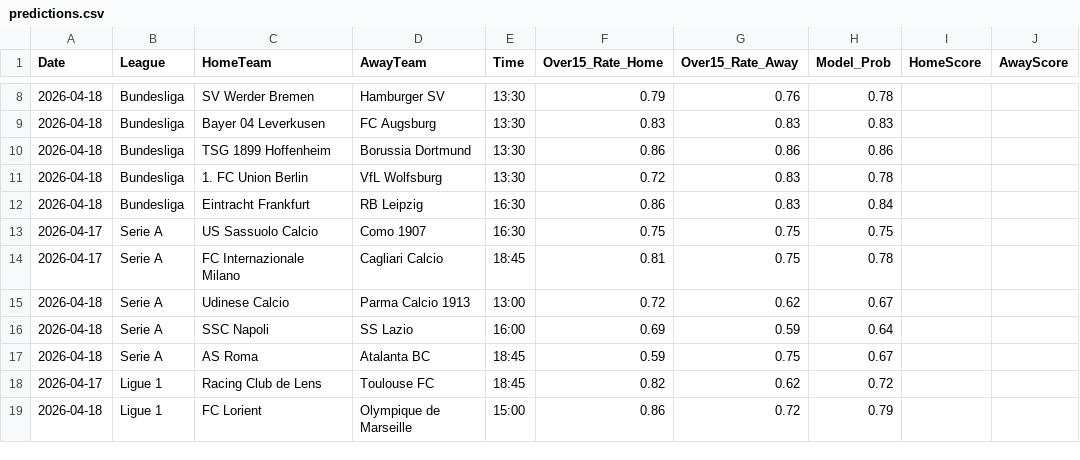
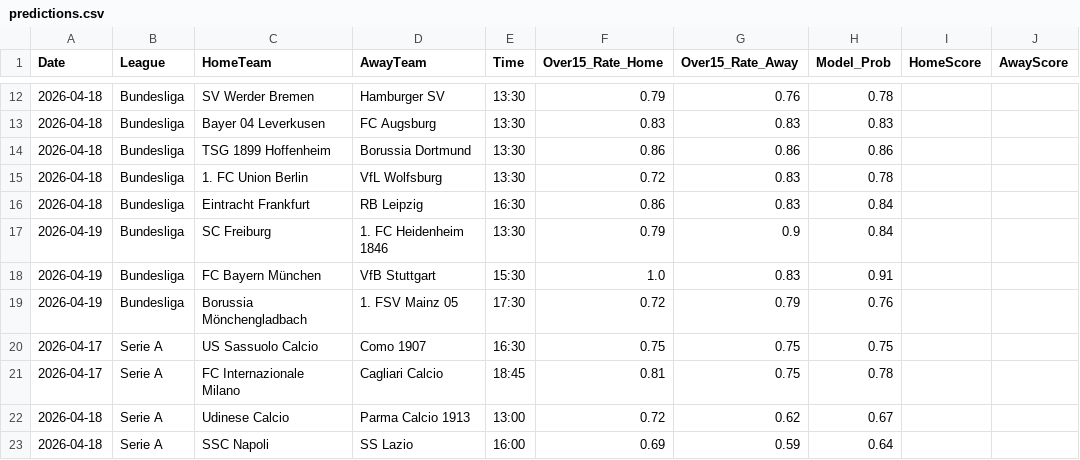
Before and after one commit to Simplykay/kays-Super-Predictor, a CSV file: predictions.csv, drawn as a sheet; only a part is shown, gaps mark what is left out; the shorter side is filled out with more unchanged rows; the diff covers the shown part only.

```diff
--- a/predictions.csv
+++ b/predictions.csv
@@ -12,2 +16,5 @@ Date,League,HomeTeam,AwayTeam,Time,Over15_Rate_Home,Over15_Rate_Away,Model_Prob,
 2026-04-18,Bundesliga,Eintracht Frankfurt,RB Leipzig,16:30,0.86,0.83,0.84,,
+2026-04-19,Bundesliga,SC Freiburg,1. FC Heidenheim 1846,13:30,0.79,0.9,0.84,,
+2026-04-19,Bundesliga,FC Bayern München,VfB Stuttgart,15:30,1.0,0.83,0.91,,
+2026-04-19,Bundesliga,Borussia Mönchengladbach,1. FSV Mainz 05,17:30,0.72,0.79,0.76,,
 2026-04-17,Serie A,US Sassuolo Calcio,Como 1907,16:30,0.75,0.75,0.75,,
```
Also changed, not shown: 13 added rows, 2 removed rows and 9 edited cells elsewhere in this file.
